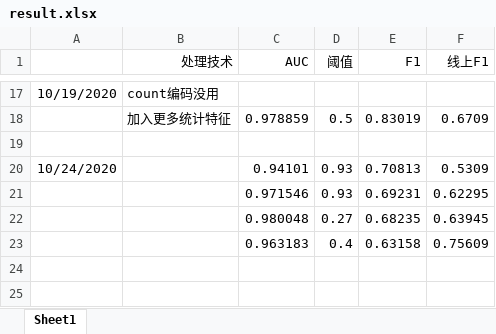
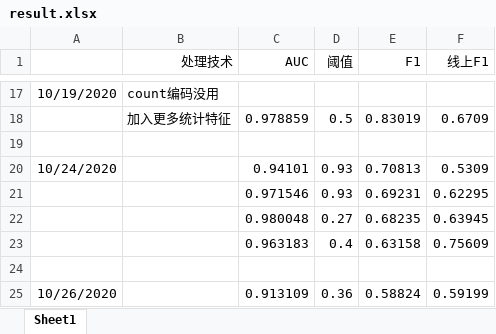
Before and after one commit to michaelzhouy/Competition, an Excel workbook: 11-华为云/01-KPI异常检测/result.xlsx, sheet Sheet1, drawn as a sheet; only a part is shown, gaps mark what is left out; values as stored, in another font and other column widths than the file's, no borders; the diff names each change by its address in the sheet, - before the commit and + after, or states it on an @@ line.

Commit message:
Update result.xlsx

```diff
--- a/11-华为云/01-KPI异常检测/result.xlsx (sheet Sheet1)
+++ b/11-华为云/01-KPI异常检测/result.xlsx (sheet Sheet1)
+row 24: (empty)
+row 25: 10/26/2020 |  | 0.913109 | 0.36 | 0.58824 | 0.59199
```
